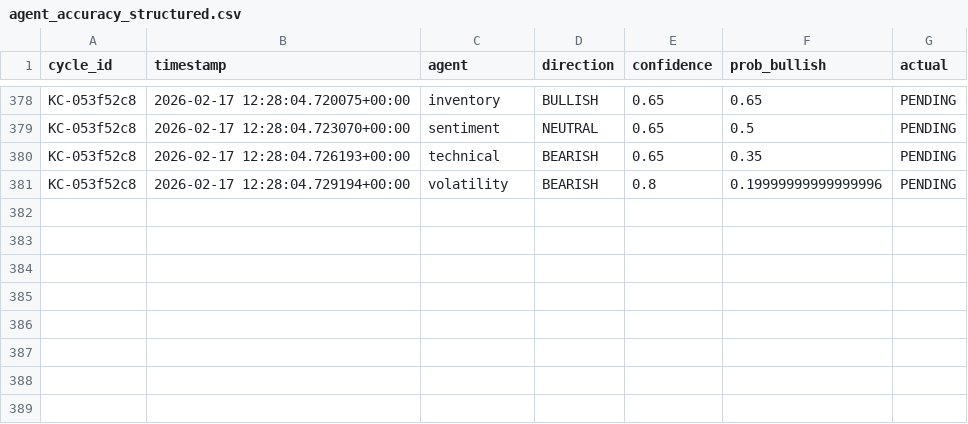
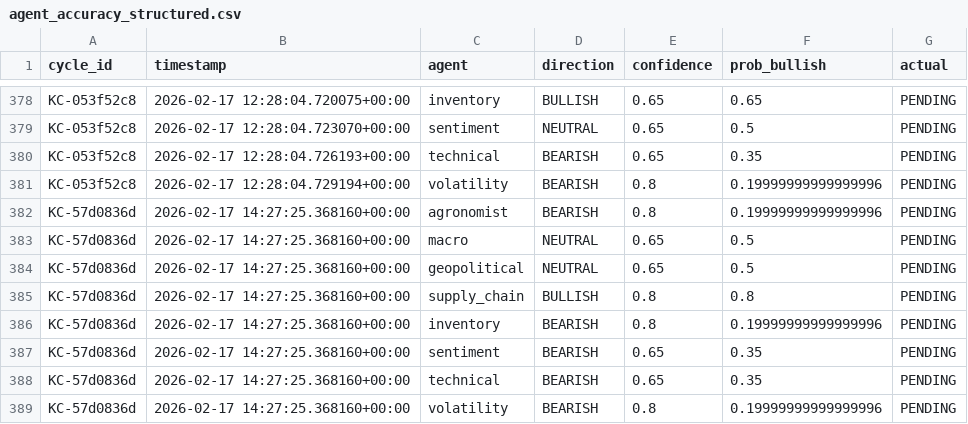
Before and after one commit to rozavala/real_options, a CSV file: prod/data/agent_accuracy_structured.csv, drawn as a sheet; only a part is shown, gaps mark what is left out; the diff names each change by its address in the sheet, - before the commit and + after, or states it on an @@ line.

```diff
--- a/prod/data/agent_accuracy_structured.csv
+++ b/prod/data/agent_accuracy_structured.csv
+row 382: KC-57d0836d | 2026-02-17 14:27:25.368160+00:00 | agronomist | BEARISH | 0.8 | 0.19999999999999996 | PENDING
+row 383: KC-57d0836d | 2026-02-17 14:27:25.368160+00:00 | macro | NEUTRAL | 0.65 | 0.5 | PENDING
+row 384: KC-57d0836d | 2026-02-17 14:27:25.368160+00:00 | geopolitical | NEUTRAL | 0.65 | 0.5 | PENDING
+row 385: KC-57d0836d | 2026-02-17 14:27:25.368160+00:00 | supply_chain | BULLISH | 0.8 | 0.8 | PENDING
+row 386: KC-57d0836d | 2026-02-17 14:27:25.368160+00:00 | inventory | BEARISH | 0.8 | 0.19999999999999996 | PENDING
+row 387: KC-57d0836d | 2026-02-17 14:27:25.368160+00:00 | sentiment | BEARISH | 0.65 | 0.35 | PENDING
+row 388: KC-57d0836d | 2026-02-17 14:27:25.368160+00:00 | technical | BEARISH | 0.65 | 0.35 | PENDING
+row 389: KC-57d0836d | 2026-02-17 14:27:25.368160+00:00 | volatility | BEARISH | 0.8 | 0.19999999999999996 | PENDING
```
Also changed, not shown: prod/data/weight_evolution.csv, prod/decision_signals.csv, 13 other files.
